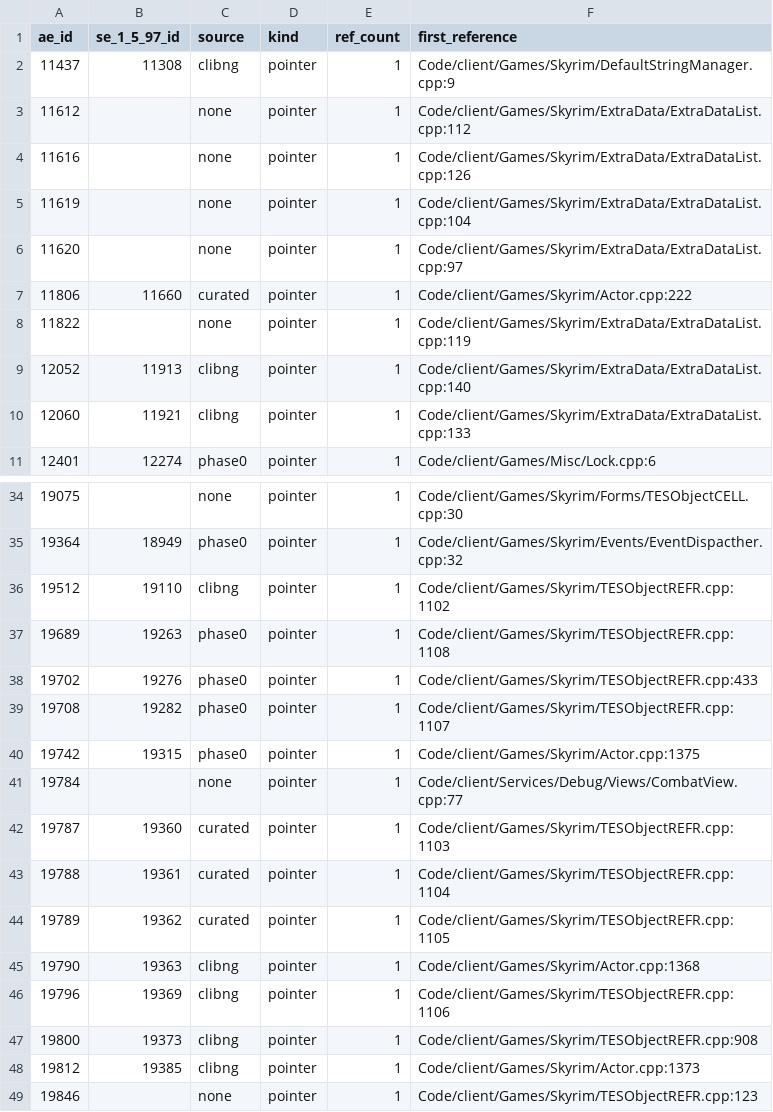
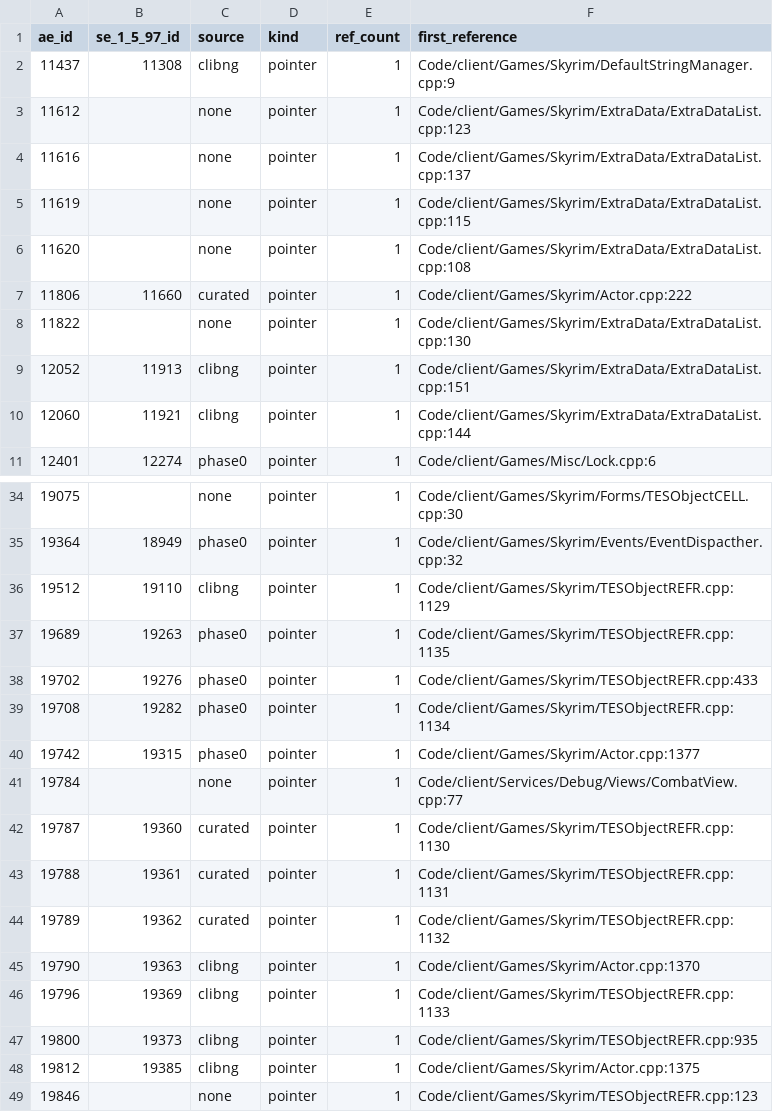
Before and after one commit to Riyozaki/RFAB_Online, a CSV file: docs/phase1/address_id_inventory.csv, drawn as a sheet; only a part is shown, gaps mark what is left out; the diff covers the shown part only.

```diff
--- a/docs/phase1/address_id_inventory.csv
+++ b/docs/phase1/address_id_inventory.csv
@@ -2,10 +2,10 @@ ae_id,se_1_5_97_id,source,kind,ref_count,first_reference
 11437,11308,clibng,pointer,1,Code/client/Games/Skyrim/DefaultStringManager.cpp:9
-11612,,none,pointer,1,Code/client/Games/Skyrim/ExtraData/ExtraDataList.cpp:112
-11616,,none,pointer,1,Code/client/Games/Skyrim/ExtraData/ExtraDataList.cpp:126
-11619,,none,pointer,1,Code/client/Games/Skyrim/ExtraData/ExtraDataList.cpp:104
-11620,,none,pointer,1,Code/client/Games/Skyrim/ExtraData/ExtraDataList.cpp:97
+11612,,none,pointer,1,Code/client/Games/Skyrim/ExtraData/ExtraDataList.cpp:123
+11616,,none,pointer,1,Code/client/Games/Skyrim/ExtraData/ExtraDataList.cpp:137
+11619,,none,pointer,1,Code/client/Games/Skyrim/ExtraData/ExtraDataList.cpp:115
+11620,,none,pointer,1,Code/client/Games/Skyrim/ExtraData/ExtraDataList.cpp:108
 11806,11660,curated,pointer,1,Code/client/Games/Skyrim/Actor.cpp:222
-11822,,none,pointer,1,Code/client/Games/Skyrim/ExtraData/ExtraDataList.cpp:119
-12052,11913,clibng,pointer,1,Code/client/Games/Skyrim/ExtraData/ExtraDataList.cpp:140
-12060,11921,clibng,pointer,1,Code/client/Games/Skyrim/ExtraData/ExtraDataList.cpp:133
+11822,,none,pointer,1,Code/client/Games/Skyrim/ExtraData/ExtraDataList.cpp:130
+12052,11913,clibng,pointer,1,Code/client/Games/Skyrim/ExtraData/ExtraDataList.cpp:151
+12060,11921,clibng,pointer,1,Code/client/Games/Skyrim/ExtraData/ExtraDataList.cpp:144
 12401,12274,phase0,pointer,1,Code/client/Games/Misc/Lock.cpp:6
@@ -35,15 +35,15 @@ ae_id,se_1_5_97_id,source,kind,ref_count,first_reference
 19364,18949,phase0,pointer,1,Code/client/Games/Skyrim/Events/EventDispacther.cpp:32
-19512,19110,clibng,pointer,1,Code/client/Games/Skyrim/TESObjectREFR.cpp:1102
-19689,19263,phase0,pointer,1,Code/client/Games/Skyrim/TESObjectREFR.cpp:1108
+19512,19110,clibng,pointer,1,Code/client/Games/Skyrim/TESObjectREFR.cpp:1129
+19689,19263,phase0,pointer,1,Code/client/Games/Skyrim/TESObjectREFR.cpp:1135
 19702,19276,phase0,pointer,1,Code/client/Games/Skyrim/TESObjectREFR.cpp:433
-19708,19282,phase0,pointer,1,Code/client/Games/Skyrim/TESObjectREFR.cpp:1107
-19742,19315,phase0,pointer,1,Code/client/Games/Skyrim/Actor.cpp:1375
+19708,19282,phase0,pointer,1,Code/client/Games/Skyrim/TESObjectREFR.cpp:1134
+19742,19315,phase0,pointer,1,Code/client/Games/Skyrim/Actor.cpp:1377
 19784,,none,pointer,1,Code/client/Services/Debug/Views/CombatView.cpp:77
-19787,19360,curated,pointer,1,Code/client/Games/Skyrim/TESObjectREFR.cpp:1103
-19788,19361,curated,pointer,1,Code/client/Games/Skyrim/TESObjectREFR.cpp:1104
-19789,19362,curated,pointer,1,Code/client/Games/Skyrim/TESObjectREFR.cpp:1105
-19790,19363,clibng,pointer,1,Code/client/Games/Skyrim/Actor.cpp:1368
-19796,19369,clibng,pointer,1,Code/client/Games/Skyrim/TESObjectREFR.cpp:1106
-19800,19373,clibng,pointer,1,Code/client/Games/Skyrim/TESObjectREFR.cpp:908
-19812,19385,clibng,pointer,1,Code/client/Games/Skyrim/Actor.cpp:1373
+19787,19360,curated,pointer,1,Code/client/Games/Skyrim/TESObjectREFR.cpp:1130
+19788,19361,curated,pointer,1,Code/client/Games/Skyrim/TESObjectREFR.cpp:1131
+19789,19362,curated,pointer,1,Code/client/Games/Skyrim/TESObjectREFR.cpp:1132
+19790,19363,clibng,pointer,1,Code/client/Games/Skyrim/Actor.cpp:1370
+19796,19369,clibng,pointer,1,Code/client/Games/Skyrim/TESObjectREFR.cpp:1133
+19800,19373,clibng,pointer,1,Code/client/Games/Skyrim/TESObjectREFR.cpp:935
+19812,19385,clibng,pointer,1,Code/client/Games/Skyrim/Actor.cpp:1375
 19846,,none,pointer,1,Code/client/Games/Skyrim/TESObjectREFR.cpp:123
```
Also changed, not shown: 25 edited cells elsewhere in this file, docs/phase1/id_candidates.csv, docs/phase1/id_worklist.csv, 1 other file.
